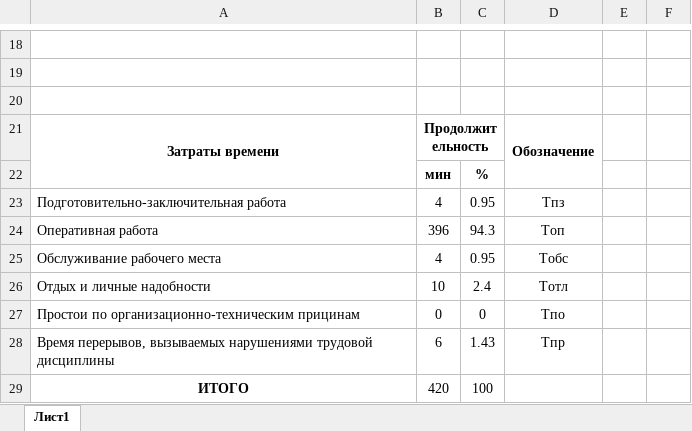
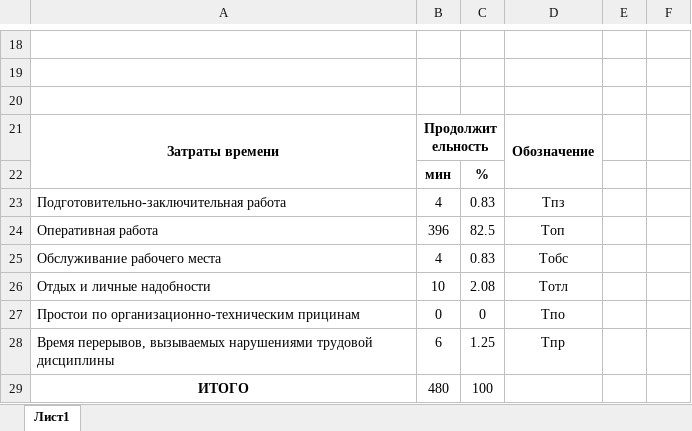
Before and after one commit to DOJ745/ProduceAndManagement, an Excel workbook: LB1/Гистограммы.xlsx, sheet Лист1, drawn as a sheet; only a part is shown, gaps mark what is left out; values as stored, in another font and other column widths than the file's, no borders; charts and pictures and conditional formats not drawn; the diff names each change by its address in the sheet, - before the commit and + after, or states it on an @@ line.

```diff
--- a/LB1/Гистограммы.xlsx (sheet Лист1)
+++ b/LB1/Гистограммы.xlsx (sheet Лист1)
-C23: 0.95
+C23: 0.83
-C24: 94.3
+C24: 82.5
-C25: 0.95
+C25: 0.83
-C26: 2.4
+C26: 2.08
-C28: 1.43
+C28: 1.25
-B29: 420
+B29: 480
```
Also changed, not shown: charts or pictures, 3 other files.
